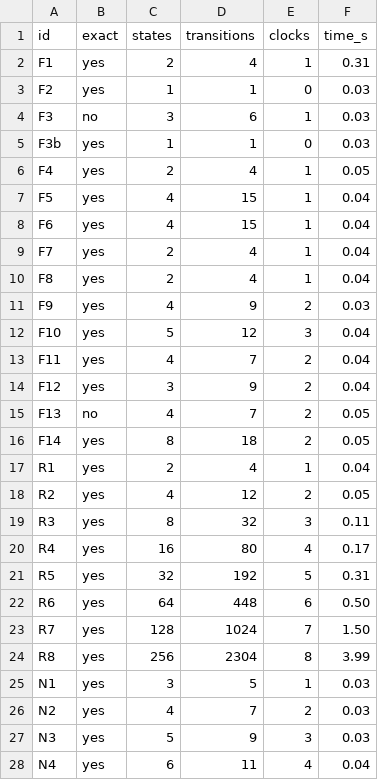
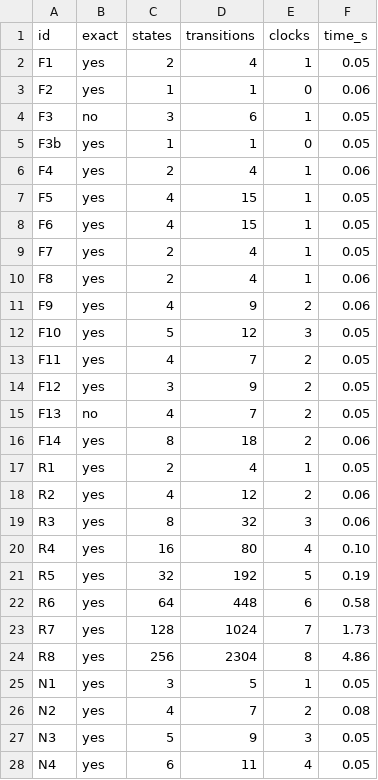
Before and after one commit to efares1/MTL2BA, a TSV file: evaluation/casaal_exclusive.tsv, drawn as a sheet; only a part is shown; the diff covers the shown part only.

```diff
--- a/evaluation/casaal_exclusive.tsv
+++ b/evaluation/casaal_exclusive.tsv
@@ -1,28 +1,28 @@
 id	exact	states	transitions	clocks	time_s
-F1	yes	2	4	1	0.31
-F2	yes	1	1	0	0.03
-F3	no	3	6	1	0.03
-F3b	yes	1	1	0	0.03
-F4	yes	2	4	1	0.05
-F5	yes	4	15	1	0.04
-F6	yes	4	15	1	0.04
-F7	yes	2	4	1	0.04
-F8	yes	2	4	1	0.04
-F9	yes	4	9	2	0.03
-F10	yes	5	12	3	0.04
-F11	yes	4	7	2	0.04
-F12	yes	3	9	2	0.04
+F1	yes	2	4	1	0.05
+F2	yes	1	1	0	0.06
+F3	no	3	6	1	0.05
+F3b	yes	1	1	0	0.05
+F4	yes	2	4	1	0.06
+F5	yes	4	15	1	0.05
+F6	yes	4	15	1	0.05
+F7	yes	2	4	1	0.05
+F8	yes	2	4	1	0.06
+F9	yes	4	9	2	0.06
+F10	yes	5	12	3	0.05
+F11	yes	4	7	2	0.05
+F12	yes	3	9	2	0.05
 F13	no	4	7	2	0.05
-F14	yes	8	18	2	0.05
-R1	yes	2	4	1	0.04
-R2	yes	4	12	2	0.05
-R3	yes	8	32	3	0.11
-R4	yes	16	80	4	0.17
-R5	yes	32	192	5	0.31
-R6	yes	64	448	6	0.50
-R7	yes	128	1024	7	1.50
-R8	yes	256	2304	8	3.99
-N1	yes	3	5	1	0.03
-N2	yes	4	7	2	0.03
-N3	yes	5	9	3	0.03
-N4	yes	6	11	4	0.04
+F14	yes	8	18	2	0.06
+R1	yes	2	4	1	0.05
+R2	yes	4	12	2	0.06
+R3	yes	8	32	3	0.06
+R4	yes	16	80	4	0.10
+R5	yes	32	192	5	0.19
+R6	yes	64	448	6	0.58
+R7	yes	128	1024	7	1.73
+R8	yes	256	2304	8	4.86
+N1	yes	3	5	1	0.05
+N2	yes	4	7	2	0.08
+N3	yes	5	9	3	0.05
+N4	yes	6	11	4	0.05
```
Also changed, not shown: 4 edited cells elsewhere in this file, evaluation/weak_results.tsv, evaluation/weak_runs.tsv, 19 other files.
